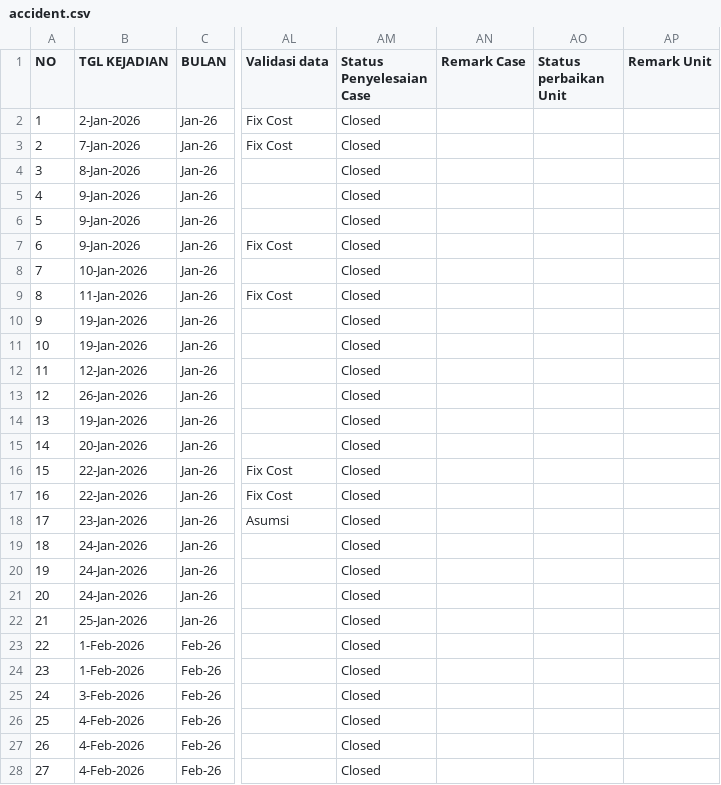
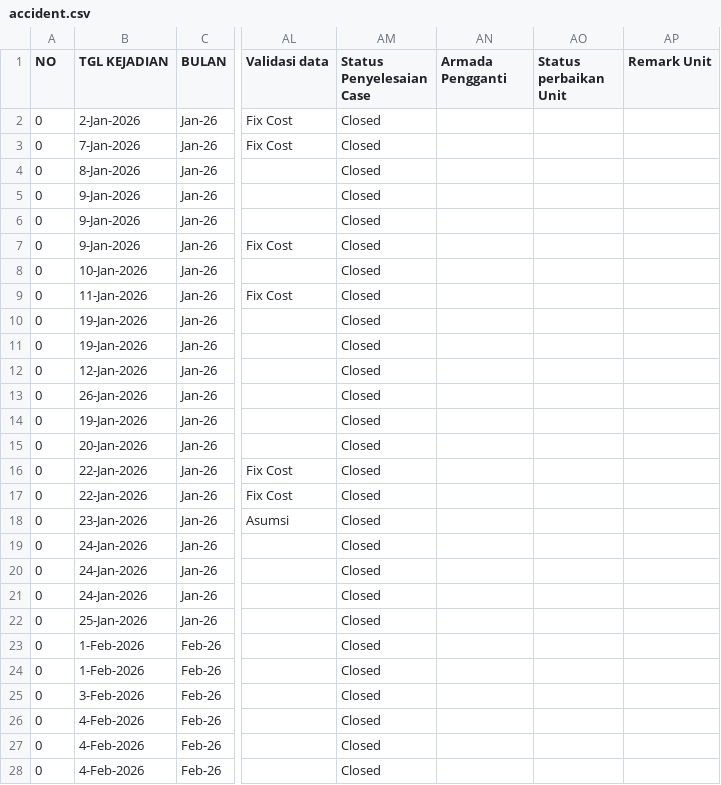
Before and after one commit to rahmatpambudi-dot/zero_accident, a CSV file: data/accident.csv, drawn as a sheet; only a part is shown, gaps mark what is left out; the diff covers the shown part only; the diff names each change by its address in the sheet, - before the commit and + after, or states it on an @@ line.

```diff
--- a/data/accident.csv
+++ b/data/accident.csv
-AN1: Remark Case
+AN1: Armada Pengganti
-A2 (NO): 1
+A2 (NO): 0
-A3 (NO): 2
+A3 (NO): 0
-A4 (NO): 3
+A4 (NO): 0
-A5 (NO): 4
+A5 (NO): 0
-A6 (NO): 5
+A6 (NO): 0
-A7 (NO): 6
+A7 (NO): 0
-A8 (NO): 7
+A8 (NO): 0
-A9 (NO): 8
+A9 (NO): 0
-A10 (NO): 9
+A10 (NO): 0
-A11 (NO): 10
+A11 (NO): 0
-A12 (NO): 11
+A12 (NO): 0
-A13 (NO): 12
+A13 (NO): 0
-A14 (NO): 13
+A14 (NO): 0
-A15 (NO): 14
+A15 (NO): 0
-A16 (NO): 15
+A16 (NO): 0
-A17 (NO): 16
+A17 (NO): 0
-A18 (NO): 17
+A18 (NO): 0
-A19 (NO): 18
+A19 (NO): 0
-A20 (NO): 19
+A20 (NO): 0
-A21 (NO): 20
+A21 (NO): 0
-A22 (NO): 21
+A22 (NO): 0
-A23 (NO): 22
+A23 (NO): 0
-A24 (NO): 23
+A24 (NO): 0
-A25 (NO): 24
+A25 (NO): 0
-A26 (NO): 25
+A26 (NO): 0
-A27 (NO): 26
+A27 (NO): 0
-A28 (NO): 27
+A28 (NO): 0
```
Also changed, not shown: 1 added row, 1 removed row and 57 edited cells elsewhere in this file.
